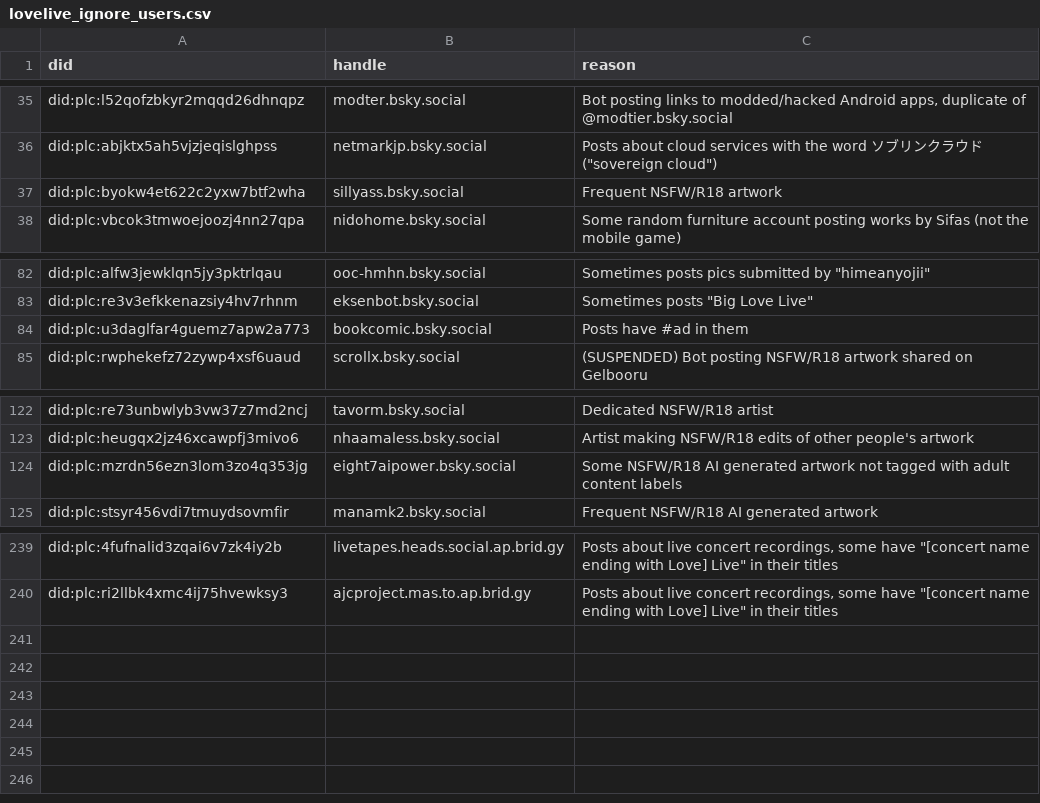
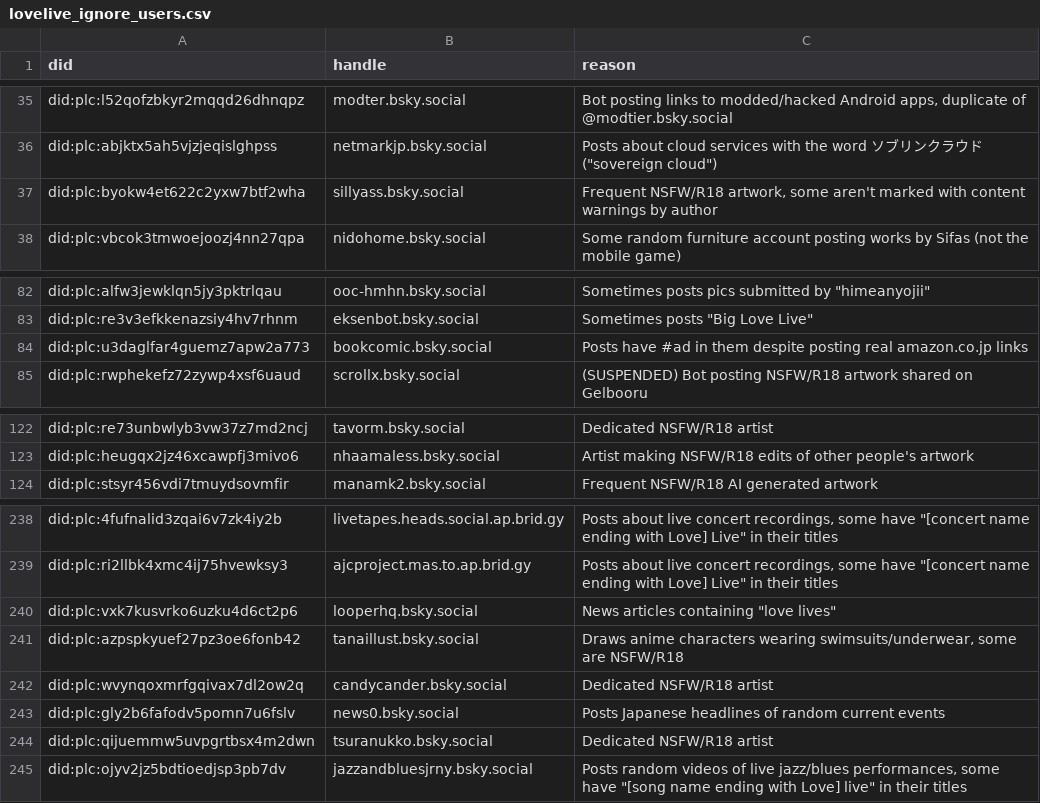
Before and after one commit to p1timmy/bsky-feeds, a CSV file: lists/lovelive_ignore_users.csv, drawn as a sheet; only a part is shown, gaps mark what is left out.

Commit message:
More updates to LoveLive! feed user lists
- Add some different kinds of accounts to ignore list
- Update some ignored user reasons
- Remove a deleted account from ignore list
- Add a LoveLiver artist to dedicated users list

```diff
--- a/lists/lovelive_ignore_users.csv
+++ b/lists/lovelive_ignore_users.csv
@@ -36,3 +36,3 @@ did:plc:l52qofzbkyr2mqqd26dhnqpz,modter.bsky.social,"Bot posting links to modded
 did:plc:abjktx5ah5vjzjeqislghpss,netmarkjp.bsky.social,"Posts about cloud services with the word ソブリンクラウド (""sovereign cloud"")"
-did:plc:byokw4et622c2yxw7btf2wha,sillyass.bsky.social,"Frequent NSFW/R18 artwork"
+did:plc:byokw4et622c2yxw7btf2wha,sillyass.bsky.social,"Frequent NSFW/R18 artwork, some aren't marked with content warnings by author"
 did:plc:vbcok3tmwoejoozj4nn27qpa,nidohome.bsky.social,"Some random furniture account posting works by Sifas (not the mobile game)"
@@ -83,3 +83,3 @@ did:plc:alfw3jewklqn5jy3pktrlqau,ooc-hmhn.bsky.social,"Sometimes posts pics subm
 did:plc:re3v3efkkenazsiy4hv7rhnm,eksenbot.bsky.social,"Sometimes posts ""Big Love Live"""
-did:plc:u3daglfar4guemz7apw2a773,bookcomic.bsky.social,"Posts have #ad in them"
+did:plc:u3daglfar4guemz7apw2a773,bookcomic.bsky.social,"Posts have #ad in them despite posting real amazon.co.jp links"
 did:plc:rwphekefz72zywp4xsf6uaud,scrollx.bsky.social,"(SUSPENDED) Bot posting NSFW/R18 artwork shared on Gelbooru"
@@ -123,3 +123,2 @@ did:plc:re73unbwlyb3vw37z7md2ncj,tavorm.bsky.social,"Dedicated NSFW/R18 artist"
 did:plc:heugqx2jz46xcawpfj3mivo6,nhaamaless.bsky.social,"Artist making NSFW/R18 edits of other people's artwork"
-did:plc:mzrdn56ezn3lom3zo4q353jg,eight7aipower.bsky.social,"Some NSFW/R18 AI generated artwork not tagged with adult content labels"
 did:plc:stsyr456vdi7tmuydsovmfir,manamk2.bsky.social,"Frequent NSFW/R18 AI generated artwork"
@@ -240 +239,7 @@ did:plc:4fufnalid3zqai6v7zk4iy2b,livetapes.heads.social.ap.brid.gy,"Posts about
 did:plc:ri2llbk4xmc4ij75hvewksy3,ajcproject.mas.to.ap.brid.gy,"Posts about live concert recordings, some have ""[concert name ending with Love] Live"" in their titles"
+did:plc:vxk7kusvrko6uzku4d6ct2p6,looperhq.bsky.social,"News articles containing ""love lives"""
+did:plc:azpspkyuef27pz3oe6fonb42,tanaillust.bsky.social,"Draws anime characters wearing swimsuits/underwear, some are NSFW/R18"
+did:plc:wvynqoxmrfgqivax7dl2ow2q,candycander.bsky.social,"Dedicated NSFW/R18 artist"
+did:plc:gly2b6fafodv5pomn7u6fslv,news0.bsky.social,"Posts Japanese headlines of random current events"
+did:plc:qijuemmw5uvpgrtbsx4m2dwn,tsuranukko.bsky.social,"Dedicated NSFW/R18 artist"
+did:plc:ojyv2jz5bdtioedjsp3pb7dv,jazzandbluesjrny.bsky.social,"Posts random videos of live jazz/blues performances, some have ""[song name ending with Love] live"" in their titles"
```
Also changed, not shown: lists/lovelive_users.csv.
